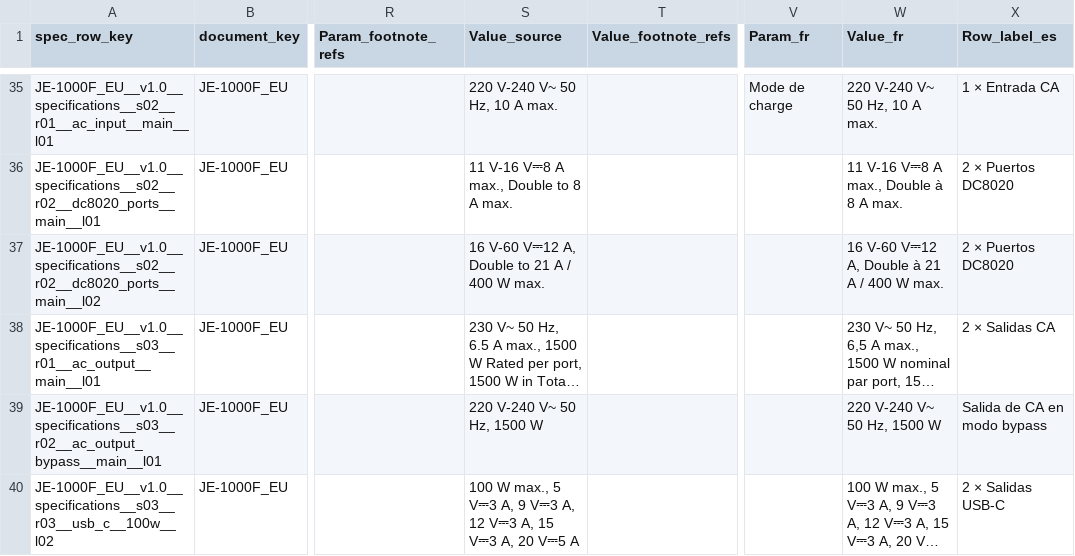
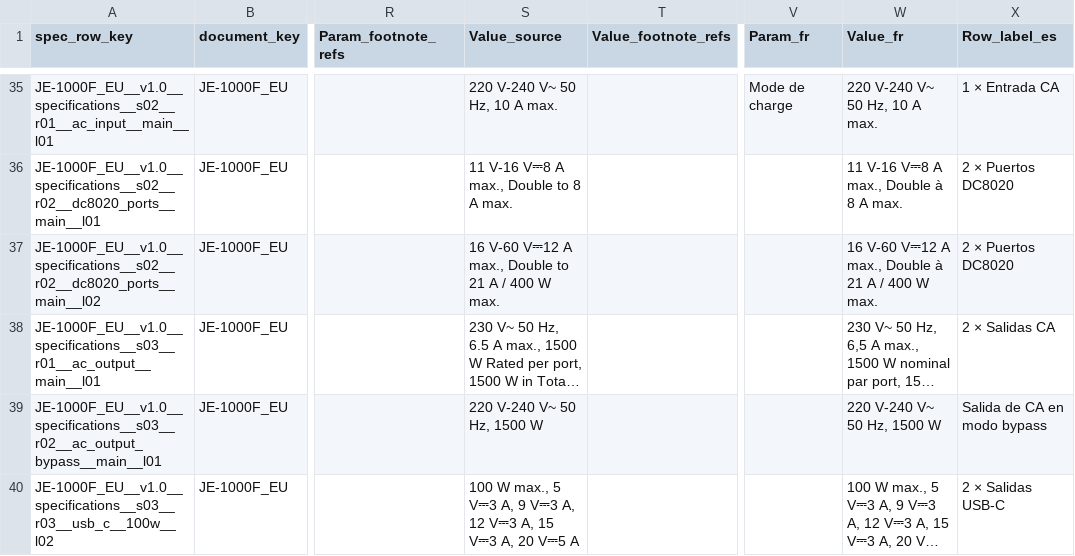
Before and after one commit to Bingboom/Hello-Docs, a CSV file: manual_sources/JE-1000F/EU/en-fr/2.0/phase2/Spec_Master.csv, drawn as a sheet; only a part is shown, gaps mark what is left out; long unchanged cells end in …; the diff names each change by its address in the sheet, - before the commit and + after, or states it on an @@ line.

```diff
--- a/manual_sources/JE-1000F/EU/en-fr/2.0/phase2/Spec_Master.csv
+++ b/manual_sources/JE-1000F/EU/en-fr/2.0/phase2/Spec_Master.csv
-S37 (Value_source): …V-60 V⎓12 A, Double to…
+S37 (Value_source): …V-60 V⎓12 A max., Double to…
-W37 (Value_fr): 16 V-60 V⎓12 A, Double à 21 A / 400 W max.
+W37 (Value_fr): 16 V-60 V⎓12 A max., Double à 21 A / 400 W max.
```
Also changed, not shown: manual_sources/JE-1000F/EU/en-fr/2.0/phase2/lcd_icons_blocks.csv, manual_sources/JE-1000F/EU/en-fr/2.0/phase2/troubleshooting_blocks.csv, 18 other files.
